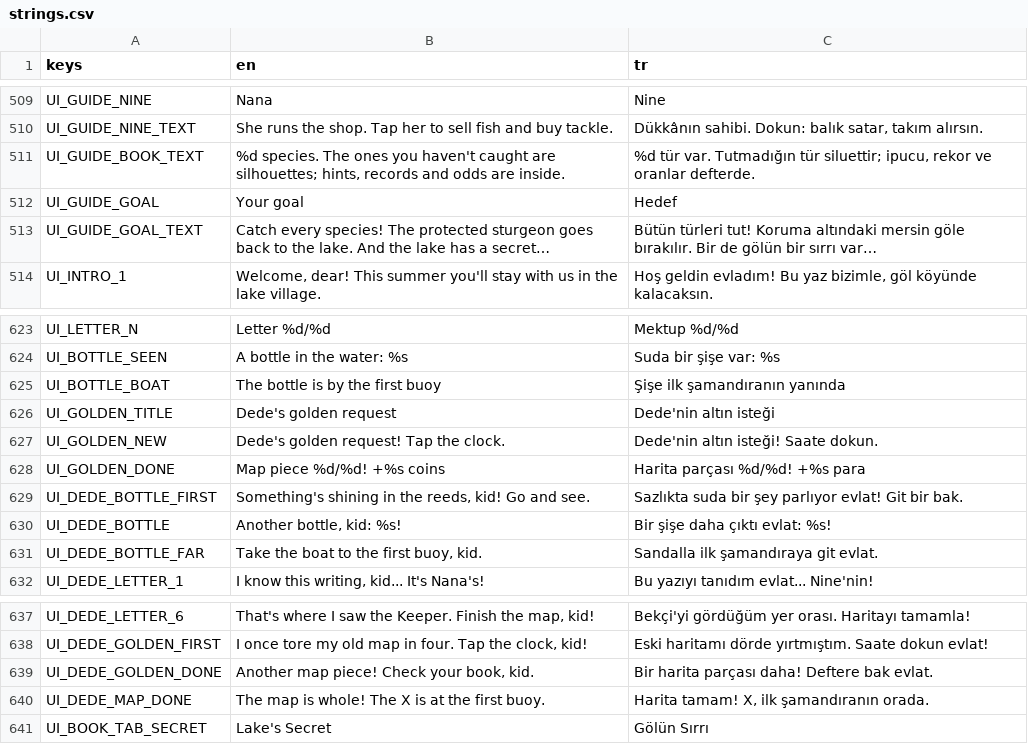
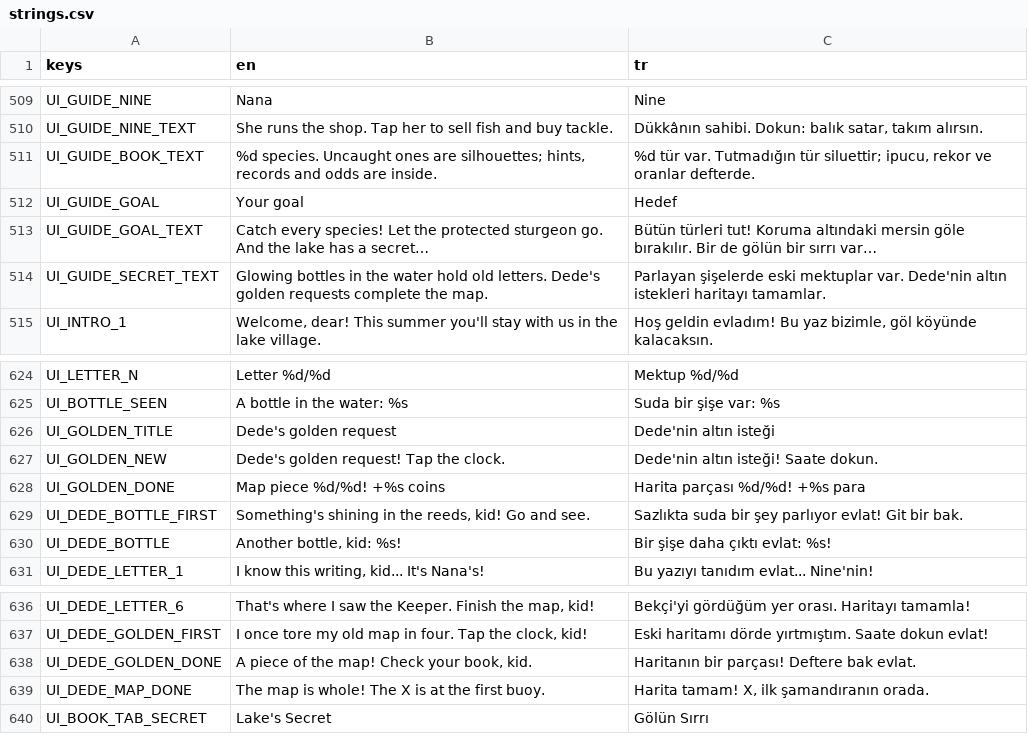
Before and after one commit to ErsinAydogmuss/game1, a CSV file: localization/strings.csv, drawn as a sheet; only a part is shown, gaps mark what is left out.

```diff
--- a/localization/strings.csv
+++ b/localization/strings.csv
@@ -510,5 +510,6 @@ UI_GUIDE_NINE,Nana,Nine
 UI_GUIDE_NINE_TEXT,She runs the shop. Tap her to sell fish and buy tackle.,"Dükkânın sahibi. Dokun: balık satar, takım alırsın."
-UI_GUIDE_BOOK_TEXT,"%d species. The ones you haven't caught are silhouettes; hints, records and odds are inside.","%d tür var. Tutmadığın tür siluettir; ipucu, rekor ve oranlar defterde."
+UI_GUIDE_BOOK_TEXT,"%d species. Uncaught ones are silhouettes; hints, records and odds are inside.","%d tür var. Tutmadığın tür siluettir; ipucu, rekor ve oranlar defterde."
 UI_GUIDE_GOAL,Your goal,Hedef
-UI_GUIDE_GOAL_TEXT,Catch every species! The protected sturgeon goes back to the lake. And the lake has a secret…,Bütün türleri tut! Koruma altındaki mersin göle bırakılır. Bir de gölün bir sırrı var…
+UI_GUIDE_GOAL_TEXT,Catch every species! Let the protected sturgeon go. And the lake has a secret…,Bütün türleri tut! Koruma altındaki mersin göle bırakılır. Bir de gölün bir sırrı var…
+UI_GUIDE_SECRET_TEXT,Glowing bottles in the water hold old letters. Dede's golden requests complete the map.,Parlayan şişelerde eski mektuplar var. Dede'nin altın istekleri haritayı tamamlar.
 UI_INTRO_1,"Welcome, dear! This summer you'll stay with us in the lake village.","Hoş geldin evladım! Bu yaz bizimle, göl köyünde kalacaksın."
@@ -624,3 +625,2 @@ UI_LETTER_N,Letter %d/%d,Mektup %d/%d
 UI_BOTTLE_SEEN,A bottle in the water: %s,Suda bir şişe var: %s
-UI_BOTTLE_BOAT,The bottle is by the first buoy,Şişe ilk şamandıranın yanında
 UI_GOLDEN_TITLE,Dede's golden request,Dede'nin altın isteği
@@ -630,3 +630,2 @@ UI_DEDE_BOTTLE_FIRST,"Something's shining in the reeds, kid! Go and see.",Sazlı
 UI_DEDE_BOTTLE,"Another bottle, kid: %s!",Bir şişe daha çıktı evlat: %s!
-UI_DEDE_BOTTLE_FAR,"Take the boat to the first buoy, kid.",Sandalla ilk şamandıraya git evlat.
 UI_DEDE_LETTER_1,"I know this writing, kid... It's Nana's!",Bu yazıyı tanıdım evlat... Nine'nin!
@@ -638,3 +637,3 @@ UI_DEDE_LETTER_6,"That's where I saw the Keeper. Finish the map, kid!",Bekçi'yi
 UI_DEDE_GOLDEN_FIRST,"I once tore my old map in four. Tap the clock, kid!",Eski haritamı dörde yırtmıştım. Saate dokun evlat!
-UI_DEDE_GOLDEN_DONE,"Another map piece! Check your book, kid.",Bir harita parçası daha! Deftere bak evlat.
+UI_DEDE_GOLDEN_DONE,"A piece of the map! Check your book, kid.",Haritanın bir parçası! Deftere bak evlat.
 UI_DEDE_MAP_DONE,The map is whole! The X is at the first buoy.,"Harita tamam! X, ilk şamandıranın orada."
```
Also changed, not shown: 12 other files.
